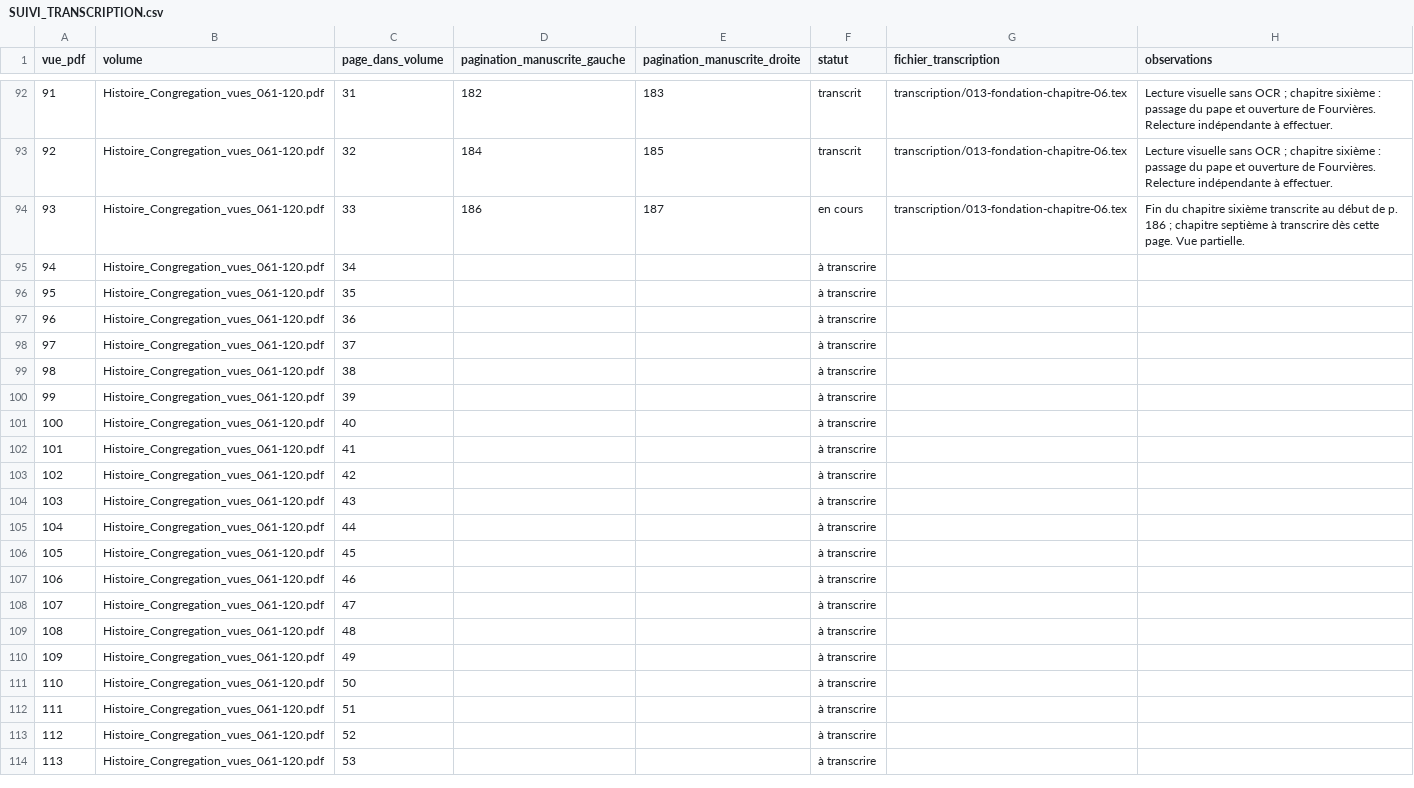
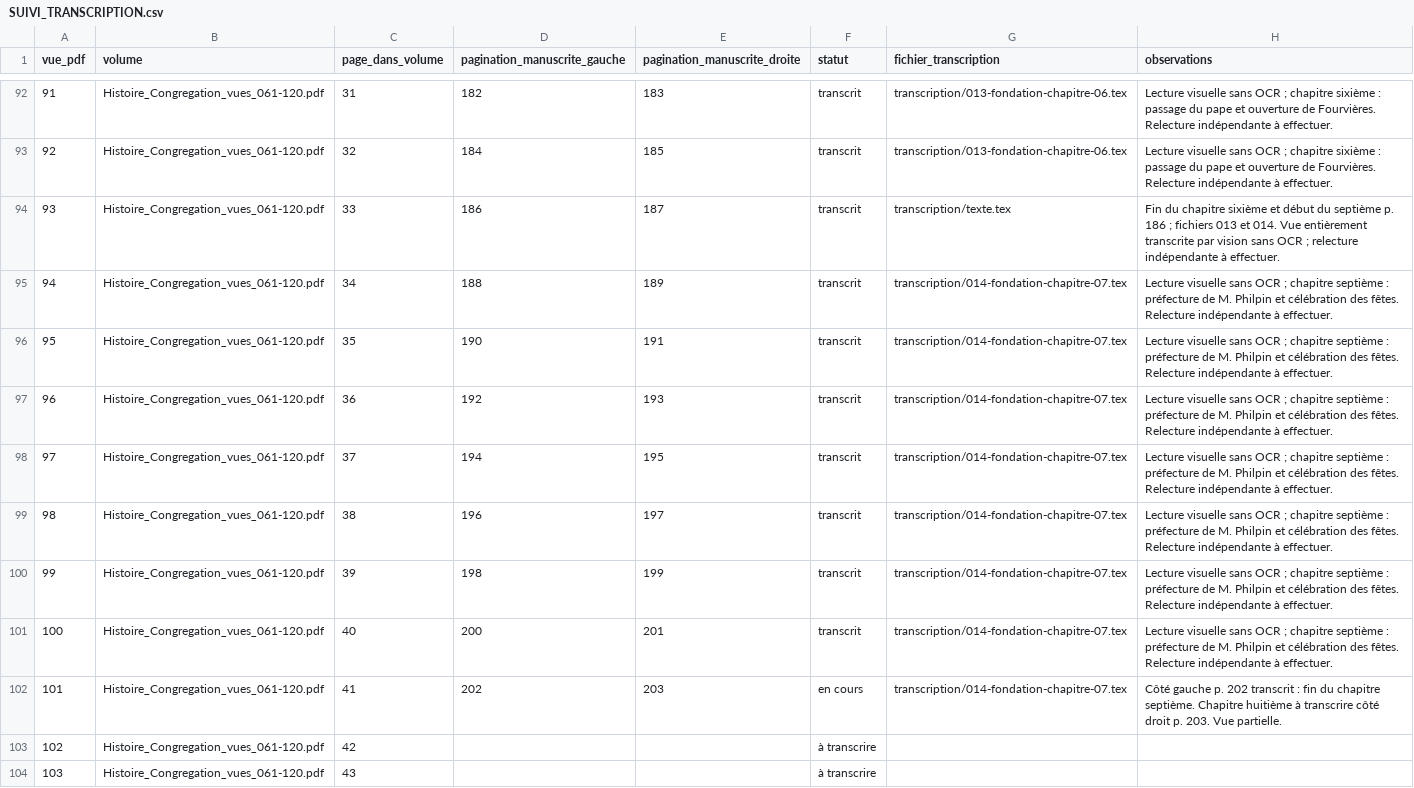
Before and after one commit to grostim/BenoitCoste-HistoireCongregation, a CSV file: SUIVI_TRANSCRIPTION.csv, drawn as a sheet; only a part is shown, gaps mark what is left out; the shorter side is filled out with more unchanged rows.

Commit message:
feat: transcrire le chapitre septième sur la préfecture de Philpin

```diff
--- a/SUIVI_TRANSCRIPTION.csv
+++ b/SUIVI_TRANSCRIPTION.csv
@@ -93,11 +93,11 @@ vue_pdf,volume,page_dans_volume,pagination_manuscrite_gauche,pagination_manuscri
 92,Histoire_Congregation_vues_061-120.pdf,32,184,185,transcrit,transcription/013-fondation-chapitre-06.tex,Lecture visuelle sans OCR ; chapitre sixième : passage du pape et ouverture de Fourvières. Relecture indépendante à effectuer.
-93,Histoire_Congregation_vues_061-120.pdf,33,186,187,en cours,transcription/013-fondation-chapitre-06.tex,Fin du chapitre sixième transcrite au début de p. 186 ; chapitre septième à transcrire dès cette page. Vue partielle.
-94,Histoire_Congregation_vues_061-120.pdf,34,,,à transcrire,,
-95,Histoire_Congregation_vues_061-120.pdf,35,,,à transcrire,,
-96,Histoire_Congregation_vues_061-120.pdf,36,,,à transcrire,,
-97,Histoire_Congregation_vues_061-120.pdf,37,,,à transcrire,,
-98,Histoire_Congregation_vues_061-120.pdf,38,,,à transcrire,,
-99,Histoire_Congregation_vues_061-120.pdf,39,,,à transcrire,,
-100,Histoire_Congregation_vues_061-120.pdf,40,,,à transcrire,,
-101,Histoire_Congregation_vues_061-120.pdf,41,,,à transcrire,,
+93,Histoire_Congregation_vues_061-120.pdf,33,186,187,transcrit,transcription/texte.tex,Fin du chapitre sixième et début du septième p. 186 ; fichiers 013 et 014. Vue entièrement transcrite par vision sans OCR ; relecture indépendante à effectuer.
+94,Histoire_Congregation_vues_061-120.pdf,34,188,189,transcrit,transcription/014-fondation-chapitre-07.tex,Lecture visuelle sans OCR ; chapitre septième : préfecture de M. Philpin et célébration des fêtes. Relecture indépendante à effectuer.
+95,Histoire_Congregation_vues_061-120.pdf,35,190,191,transcrit,transcription/014-fondation-chapitre-07.tex,Lecture visuelle sans OCR ; chapitre septième : préfecture de M. Philpin et célébration des fêtes. Relecture indépendante à effectuer.
+96,Histoire_Congregation_vues_061-120.pdf,36,192,193,transcrit,transcription/014-fondation-chapitre-07.tex,Lecture visuelle sans OCR ; chapitre septième : préfecture de M. Philpin et célébration des fêtes. Relecture indépendante à effectuer.
+97,Histoire_Congregation_vues_061-120.pdf,37,194,195,transcrit,transcription/014-fondation-chapitre-07.tex,Lecture visuelle sans OCR ; chapitre septième : préfecture de M. Philpin et célébration des fêtes. Relecture indépendante à effectuer.
+98,Histoire_Congregation_vues_061-120.pdf,38,196,197,transcrit,transcription/014-fondation-chapitre-07.tex,Lecture visuelle sans OCR ; chapitre septième : préfecture de M. Philpin et célébration des fêtes. Relecture indépendante à effectuer.
+99,Histoire_Congregation_vues_061-120.pdf,39,198,199,transcrit,transcription/014-fondation-chapitre-07.tex,Lecture visuelle sans OCR ; chapitre septième : préfecture de M. Philpin et célébration des fêtes. Relecture indépendante à effectuer.
+100,Histoire_Congregation_vues_061-120.pdf,40,200,201,transcrit,transcription/014-fondation-chapitre-07.tex,Lecture visuelle sans OCR ; chapitre septième : préfecture de M. Philpin et célébration des fêtes. Relecture indépendante à effectuer.
+101,Histoire_Congregation_vues_061-120.pdf,41,202,203,en cours,transcription/014-fondation-chapitre-07.tex,Côté gauche p. 202 transcrit : fin du chapitre septième. Chapitre huitième à transcrire côté droit p. 203. Vue partielle.
 102,Histoire_Congregation_vues_061-120.pdf,42,,,à transcrire,,
```
Also changed, not shown: 6 other files.
